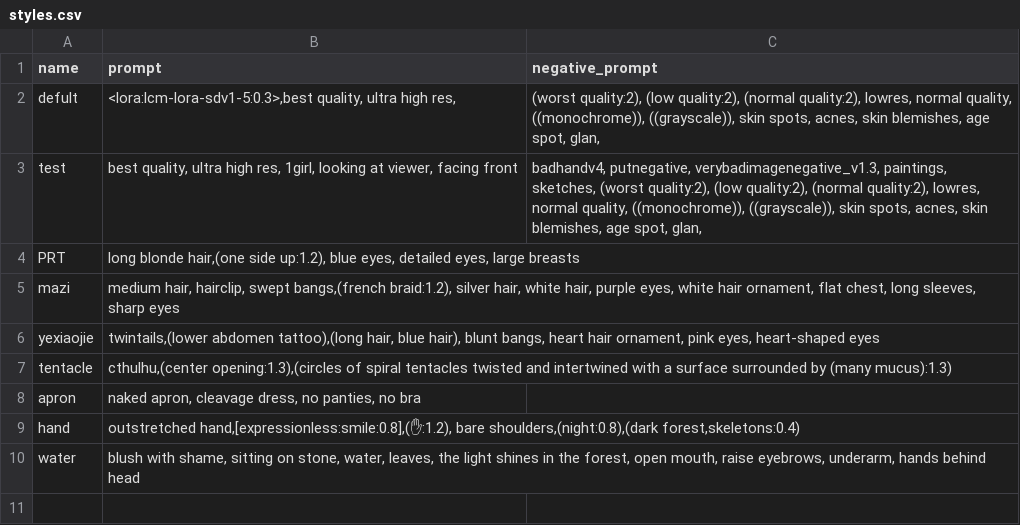
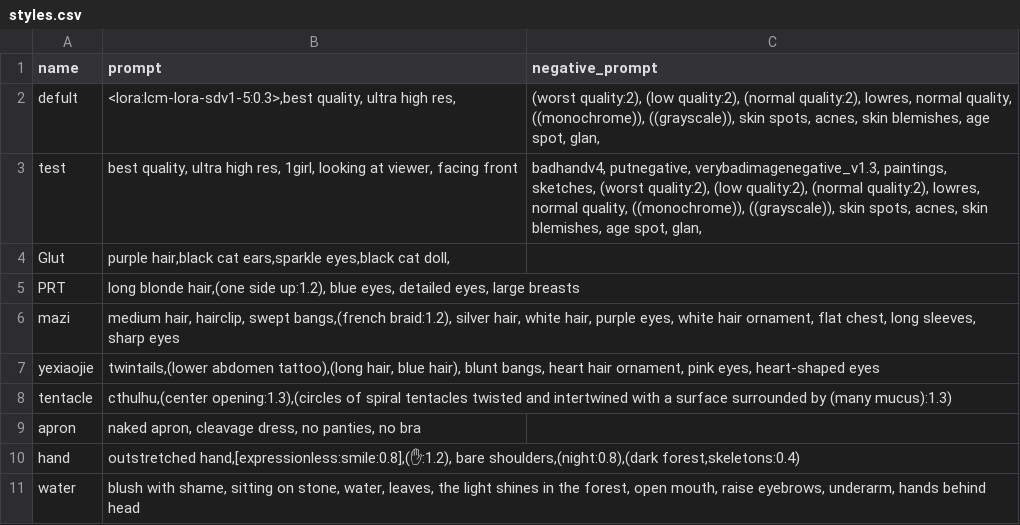
Before and after one commit to gluttony-10/1, a CSV file: styles.csv, drawn as a sheet; the diff names each change by its address in the sheet, - before the commit and + after, or states it on an @@ line.

Commit message:
Update styles.csv

```diff
--- a/styles.csv
+++ b/styles.csv
+row 4: Glut | purple hair,black cat ears,sparkle eyes,black cat doll,
```
